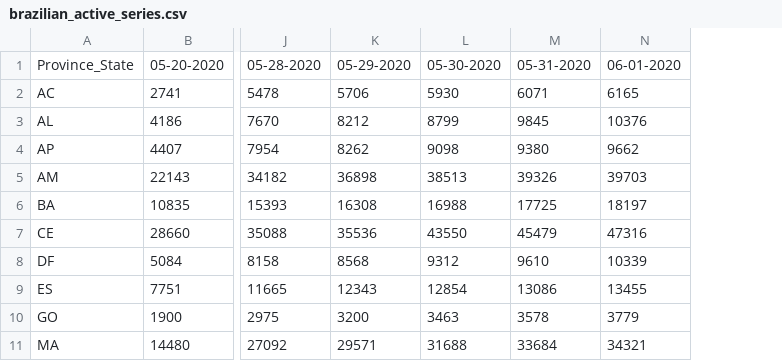
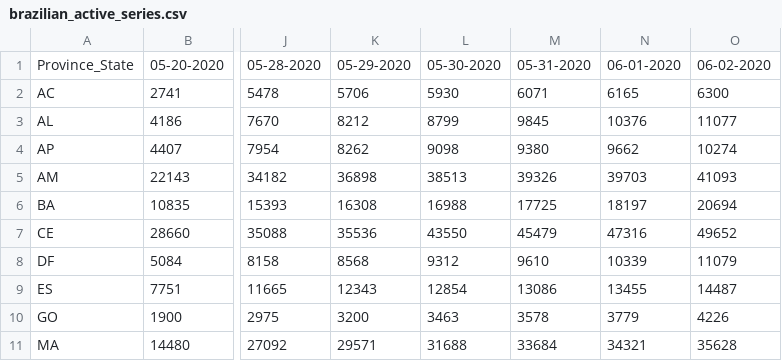
Before and after one commit to ronaldoi9/covid-19_analyzer, a CSV file: data/brazilian covid-19 data/brazilian_active_series.csv, drawn as a sheet; only a part is shown, gaps mark what is left out; the diff names each change by its address in the sheet, - before the commit and + after, or states it on an @@ line.

Commit message:
adding new data

```diff
--- a/data/brazilian covid-19 data/brazilian_active_series.csv
+++ b/data/brazilian covid-19 data/brazilian_active_series.csv
+column O, rows 1-11: 06-02-2020 | 6300 | 11077 | 10274 | 41093 | 20694 | 49652 | 11079 | 14487 | 4226 | 35628
```
Also changed, not shown: data/brazilian covid-19 data/brazilian_confirmed_series.csv, data/brazilian covid-19 data/brazilian_deaths_series.csv, 1 other file.
